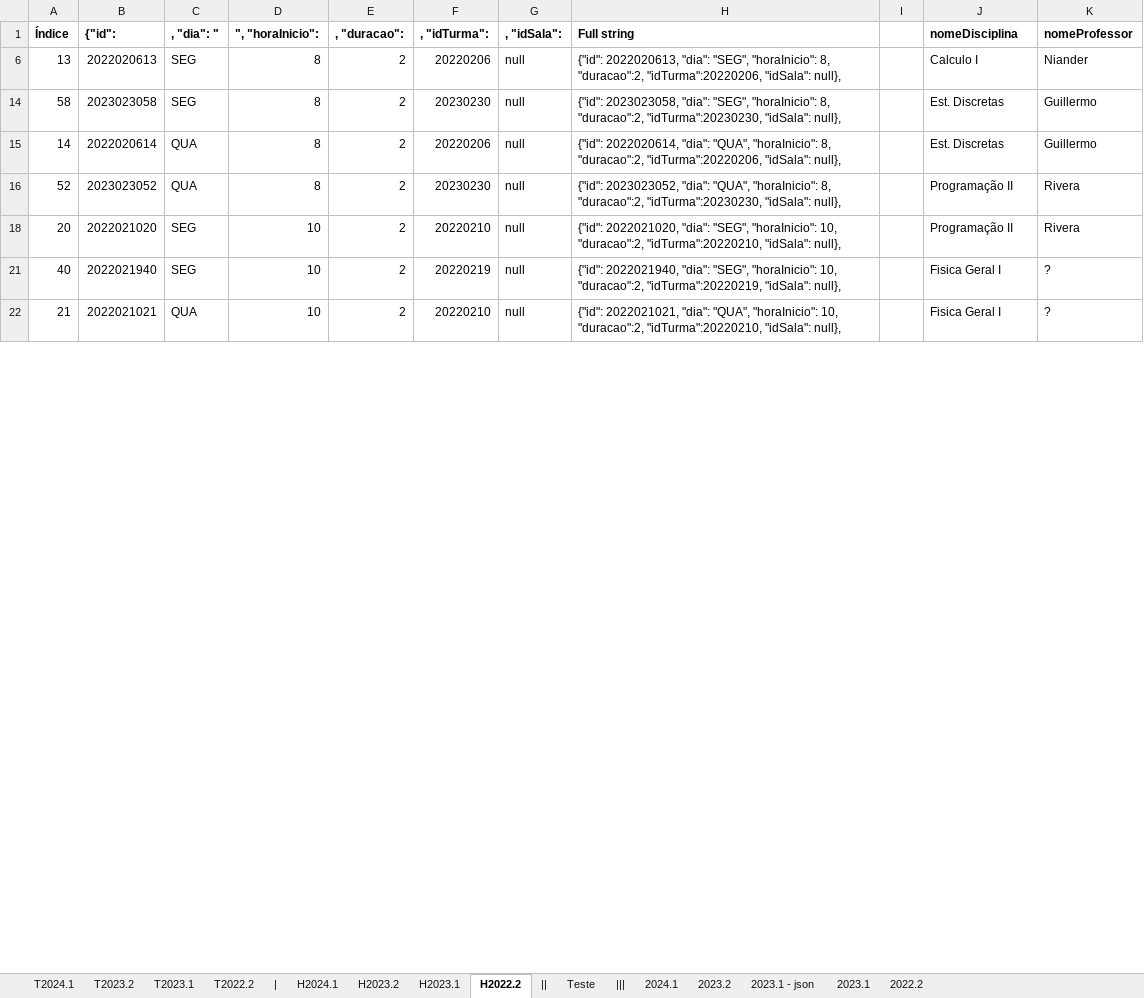
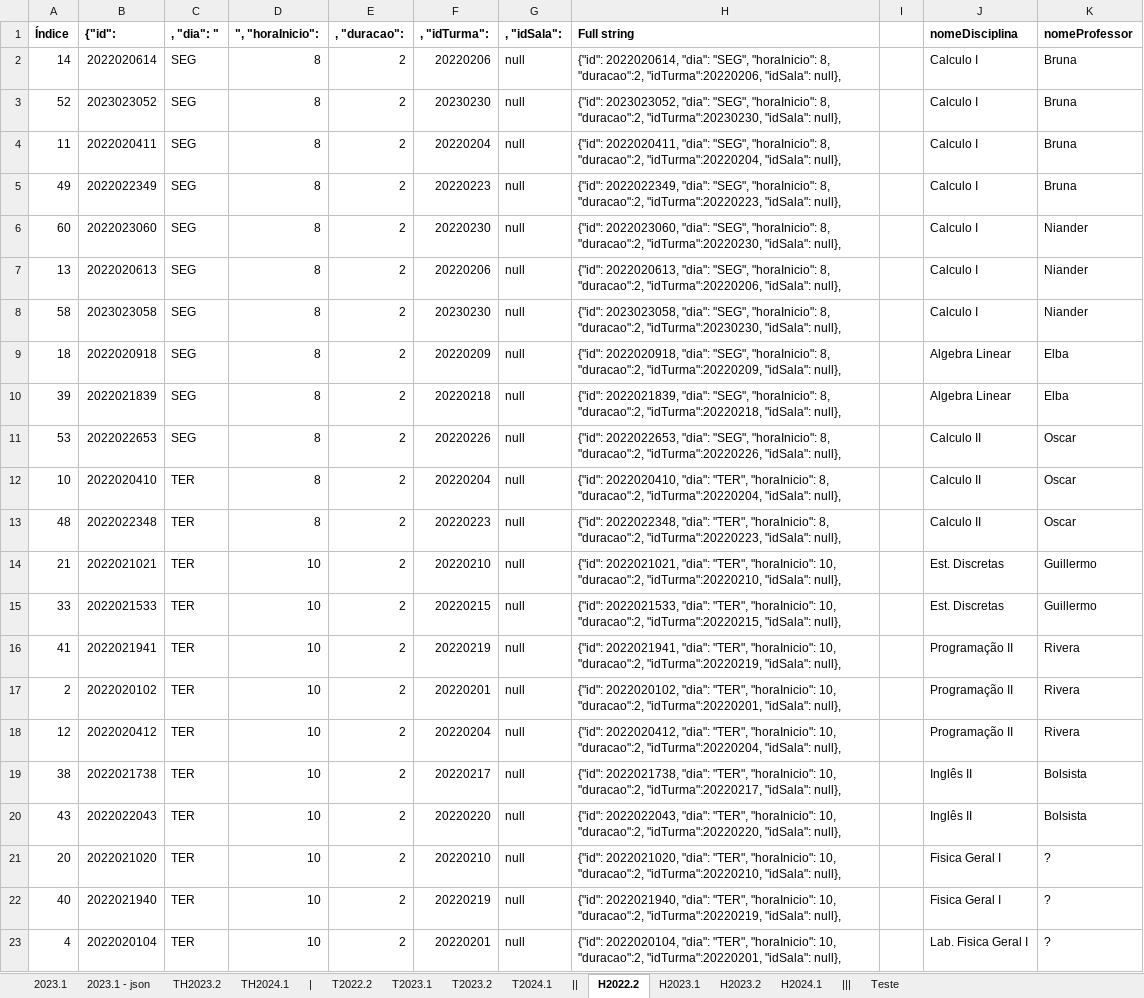
Before and after one commit to jvfd3/timetabling-UENF, an Excel workbook: Files/data/Tabela Horários - 2022_2-2024_1.xlsx, sheet H2022.2, drawn as a sheet; only a part is shown; values as stored, in another font and other column widths than the file's, no borders; removed rows and columns are numbered as before the commit, all else as after; the diff covers the shown part only; the diff names each change by its address in the sheet, - before the commit and + after, or states it on an @@ line.

```diff
--- a/Files/data/Tabela Horários - 2022_2-2024_1.xlsx (sheet H2022.2)
+++ b/Files/data/Tabela Horários - 2022_2-2024_1.xlsx (sheet H2022.2)
-sheet tab: 2024.1
+sheet tab: TH2024.1
-sheet tab: 2023.2
+sheet tab: TH2023.2
-sheet tab: 2022.2
@@ sheet tab order changed: 2023.1 | 2023.1 - json | TH2023.2 | TH2024.1 | | | T2022.2 | T2023.1 | T2023.2 | T2024.1 | || | H2022.2 | H2023.1 | H2023.2 | H2024.1 | ||| | Teste @@
+row 2: 14 | 2022020614 | SEG | 8 | 2 | 20220206 | null | {"id": 2022020614, "dia": "SEG", "horaInicio": 8, "duracao":2, "idTurma":20220206, "idSala": null}, |  | Calculo I | Bruna
+row 3: 52 | 2023023052 | SEG | 8 | 2 | 20230230 | null | {"id": 2023023052, "dia": "SEG", "horaInicio": 8, "duracao":2, "idTurma":20230230, "idSala": null}, |  | Calculo I | Bruna
+row 4: 11 | 2022020411 | SEG | 8 | 2 | 20220204 | null | {"id": 2022020411, "dia": "SEG", "horaInicio": 8, "duracao":2, "idTurma":20220204, "idSala": null}, |  | Calculo I | Bruna
+row 5: 49 | 2022022349 | SEG | 8 | 2 | 20220223 | null | {"id": 2022022349, "dia": "SEG", "horaInicio": 8, "duracao":2, "idTurma":20220223, "idSala": null}, |  | Calculo I | Bruna
+row 6: 60 | 2022023060 | SEG | 8 | 2 | 20220230 | null | {"id": 2022023060, "dia": "SEG", "horaInicio": 8, "duracao":2, "idTurma":20220230, "idSala": null}, |  | Calculo I | Niander
-J8 (nomeDisciplina): Est. Discretas
+J8 (nomeDisciplina): Calculo I
-K8 (nomeProfessor): Guillermo
+K8 (nomeProfessor): Niander
-row 15: 14 | 2022020614 | QUA | 8 | 2 | 20220206 | null | {"id": 2022020614, "dia": "QUA", "horaInicio": 8, "duracao":2, "idTurma":20220206, "idSala": null}, |  | Est. Discretas | Guillermo
-row 16: 52 | 2023023052 | QUA | 8 | 2 | 20230230 | null | {"id": 2023023052, "dia": "QUA", "horaInicio": 8, "duracao":2, "idTurma":20230230, "idSala": null}, |  | Programação II | Rivera
+row 9: 18 | 2022020918 | SEG | 8 | 2 | 20220209 | null | {"id": 2022020918, "dia": "SEG", "horaInicio": 8, "duracao":2, "idTurma":20220209, "idSala": null}, |  | Algebra Linear | Elba
+row 10: 39 | 2022021839 | SEG | 8 | 2 | 20220218 | null | {"id": 2022021839, "dia": "SEG", "horaInicio": 8, "duracao":2, "idTurma":20220218, "idSala": null}, |  | Algebra Linear | Elba
+row 11: 53 | 2022022653 | SEG | 8 | 2 | 20220226 | null | {"id": 2022022653, "dia": "SEG", "horaInicio": 8, "duracao":2, "idTurma":20220226, "idSala": null}, |  | Calculo II | Oscar
@@ row 12 unhidden: 10 | 2022020410 | TER | 8 | 2 | 20220204 | null | {"id": 2022020410, "dia": "TER", "horaInicio": 8, "duracao":2, "idTurma":20220204, "idSala": null}, |  | Calculo II | Oscar @@
+row 13: 48 | 2022022348 | TER | 8 | 2 | 20220223 | null | {"id": 2022022348, "dia": "TER", "horaInicio": 8, "duracao":2, "idTurma":20220223, "idSala": null}, |  | Calculo II | Oscar
+row 14: 21 | 2022021021 | TER | 10 | 2 | 20220210 | null | {"id": 2022021021, "dia": "TER", "horaInicio": 10, "duracao":2, "idTurma":20220210, "idSala": null}, |  | Est. Discretas | Guillermo
+row 15: 33 | 2022021533 | TER | 10 | 2 | 20220215 | null | {"id": 2022021533, "dia": "TER", "horaInicio": 10, "duracao":2, "idTurma":20220215, "idSala": null}, |  | Est. Discretas | Guillermo
+row 16: 41 | 2022021941 | TER | 10 | 2 | 20220219 | null | {"id": 2022021941, "dia": "TER", "horaInicio": 10, "duracao":2, "idTurma":20220219, "idSala": null}, |  | Programação II | Rivera
+row 17: 2 | 2022020102 | TER | 10 | 2 | 20220201 | null | {"id": 2022020102, "dia": "TER", "horaInicio": 10, "duracao":2, "idTurma":20220201, "idSala": null}, |  | Programação II | Rivera
+row 18: 12 | 2022020412 | TER | 10 | 2 | 20220204 | null | {"id": 2022020412, "dia": "TER", "horaInicio": 10, "duracao":2, "idTurma":20220204, "idSala": null}, |  | Programação II | Rivera
+row 19: 38 | 2022021738 | TER | 10 | 2 | 20220217 | null | {"id": 2022021738, "dia": "TER", "horaInicio": 10, "duracao":2, "idTurma":20220217, "idSala": null}, |  | Inglês II | Bolsista
+row 20: 43 | 2022022043 | TER | 10 | 2 | 20220220 | null | {"id": 2022022043, "dia": "TER", "horaInicio": 10, "duracao":2, "idTurma":20220220, "idSala": null}, |  | Inglês II | Bolsista
-C21:C22 (, "dia": "): SEG
+C21:C22 (, "dia": "): TER
-H21 (Full string): …2022021020, "dia": "SEG", "horaInicio": 10,…
+H21 (Full string): …2022021020, "dia": "TER", "horaInicio": 10,…
-J21 (nomeDisciplina): Programação II
+J21 (nomeDisciplina): Fisica Geral I
-K21 (nomeProfessor): Rivera
+K21 (nomeProfessor): ?
-H22 (Full string): …2022021940, "dia": "SEG", "horaInicio": 10,…
+H22 (Full string): …2022021940, "dia": "TER", "horaInicio": 10,…
-A23 (Índice): 21
+A23 (Índice): 4
-B23 ({"id":): 2022021021
+B23 ({"id":): 2022020104
-C23 (, "dia": "): QUA
+C23 (, "dia": "): TER
-F23 (, "idTurma":): 20220210
+F23 (, "idTurma":): 20220201
-H23 (Full string): {"id": 2022021021, "dia": "QUA", "horaInicio": 10, "duracao":2, "idTurma":20220210, "idSala": null},
+H23 (Full string): {"id": 2022020104, "dia": "TER", "horaInicio": 10, "duracao":2, "idTurma":20220201, "idSala": null},
-J23 (nomeDisciplina): Fisica Geral I
+J23 (nomeDisciplina): Lab. Fisica Geral I
```
Also changed, not shown: 27 added rows, 4 removed rows and 33 edited cells elsewhere in this sheet, sheet T2022.2, sheet T2023.1, sheet H2023.2, formulas that keep their value, hidden cells, 1 other file.
